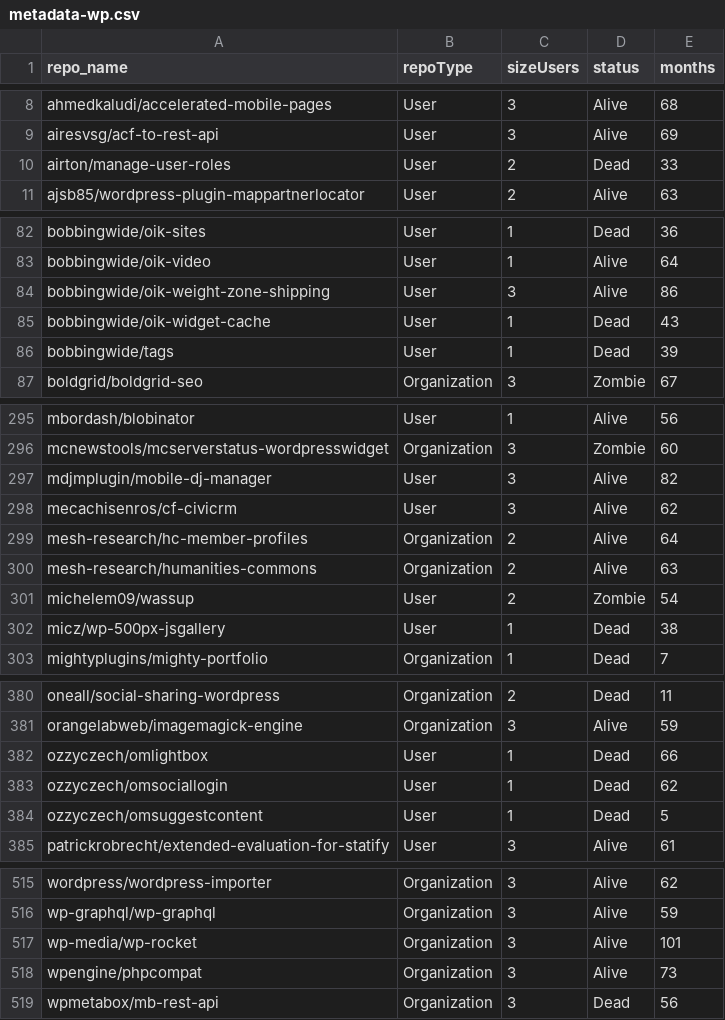
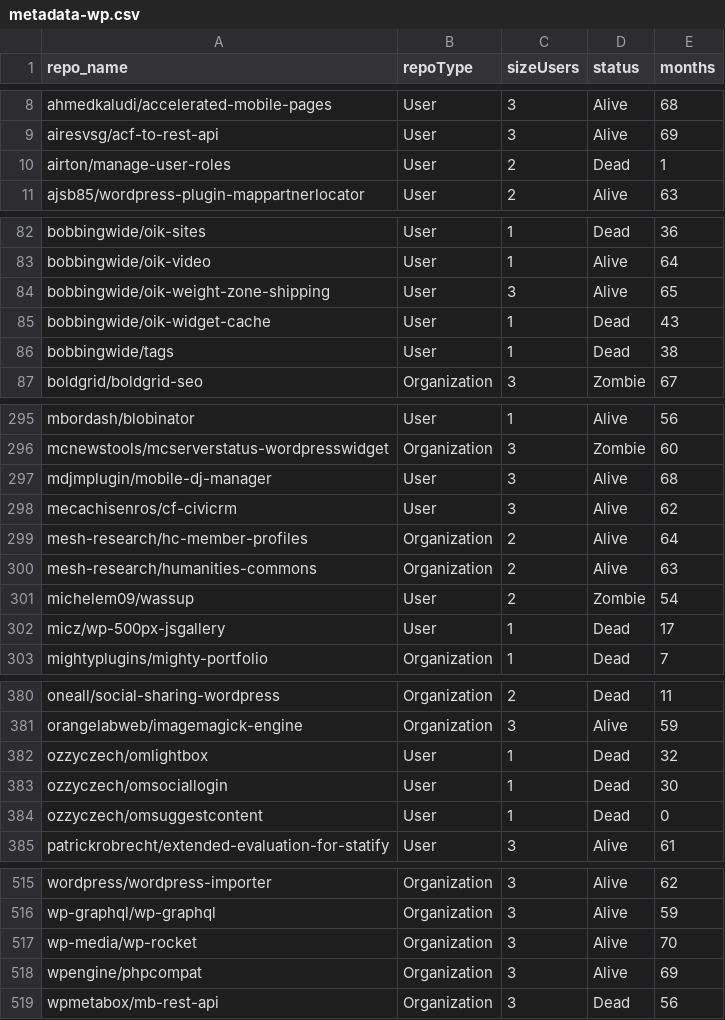
Before and after one commit to SOM-Research/survivalAnalysisGitHub, a CSV file: data/metadata-wp.csv, drawn as a sheet; only a part is shown, gaps mark what is left out; the diff covers the shown part only.

Commit message:
metadata age corrected

```diff
--- a/data/metadata-wp.csv
+++ b/data/metadata-wp.csv
@@ -9,3 +9,3 @@
 "airesvsg/acf-to-rest-api","User",3,"Alive",69
-"airton/manage-user-roles","User",2,"Dead",33
+"airton/manage-user-roles","User",2,"Dead",1
 "ajsb85/wordpress-plugin-mappartnerlocator","User",2,"Alive",63
@@ -83,5 +83,5 @@
 "bobbingwide/oik-video","User",1,"Alive",64
-"bobbingwide/oik-weight-zone-shipping","User",3,"Alive",86
+"bobbingwide/oik-weight-zone-shipping","User",3,"Alive",65
 "bobbingwide/oik-widget-cache","User",1,"Dead",43
-"bobbingwide/tags","User",1,"Dead",39
+"bobbingwide/tags","User",1,"Dead",38
 "boldgrid/boldgrid-seo","Organization",3,"Zombie",67
@@ -296,3 +296,3 @@
 "mcnewstools/mcserverstatus-wordpresswidget","Organization",3,"Zombie",60
-"mdjmplugin/mobile-dj-manager","User",3,"Alive",82
+"mdjmplugin/mobile-dj-manager","User",3,"Alive",68
 "mecachisenros/cf-civicrm","User",3,"Alive",62
@@ -301,3 +301,3 @@
 "michelem09/wassup","User",2,"Zombie",54
-"micz/wp-500px-jsgallery","User",1,"Dead",38
+"micz/wp-500px-jsgallery","User",1,"Dead",17
 "mightyplugins/mighty-portfolio","Organization",1,"Dead",7
@@ -381,5 +381,5 @@
 "orangelabweb/imagemagick-engine","Organization",3,"Alive",59
-"ozzyczech/omlightbox","User",1,"Dead",66
-"ozzyczech/omsociallogin","User",1,"Dead",62
-"ozzyczech/omsuggestcontent","User",1,"Dead",5
+"ozzyczech/omlightbox","User",1,"Dead",32
+"ozzyczech/omsociallogin","User",1,"Dead",30
+"ozzyczech/omsuggestcontent","User",1,"Dead",0
 "patrickrobrecht/extended-evaluation-for-statify","User",3,"Alive",61
@@ -516,4 +516,4 @@
 "wp-graphql/wp-graphql","Organization",3,"Alive",59
-"wp-media/wp-rocket","Organization",3,"Alive",101
-"wpengine/phpcompat","Organization",3,"Alive",73
+"wp-media/wp-rocket","Organization",3,"Alive",70
+"wpengine/phpcompat","Organization",3,"Alive",69
 "wpmetabox/mb-rest-api","Organization",3,"Dead",56
```
Also changed, not shown: 18 edited cells elsewhere in this file, data/metadata-laravel.csv, data/metadata-npm.csv, 1 other file.
